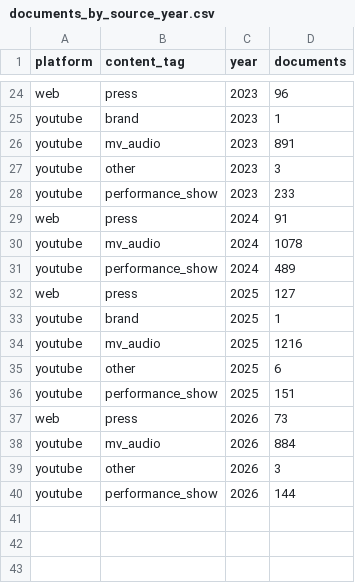
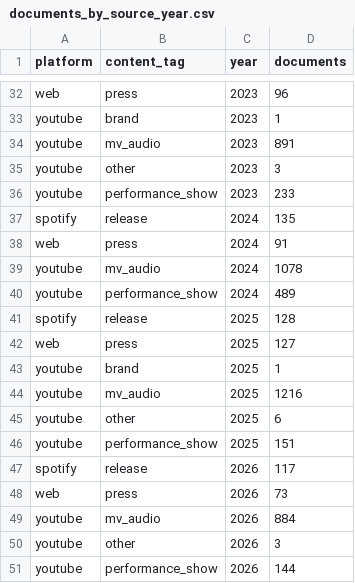
Before and after one commit to minhduc3105/DataAnalysis, a CSV file: data/interim/analysis/documents_by_source_year.csv, drawn as a sheet; only a part is shown, gaps mark what is left out; the diff covers the shown part only.

```diff
--- a/data/interim/analysis/documents_by_source_year.csv
+++ b/data/interim/analysis/documents_by_source_year.csv
@@ -28,2 +36,3 @@ youtube,other,2023,3
 youtube,performance_show,2023,233
+spotify,release,2024,135
 web,press,2024,91
@@ -31,2 +40,3 @@ youtube,mv_audio,2024,1078
 youtube,performance_show,2024,489
+spotify,release,2025,128
 web,press,2025,127
@@ -36,2 +46,3 @@ youtube,other,2025,6
 youtube,performance_show,2025,151
+spotify,release,2026,117
 web,press,2026,73
```
Also changed, not shown: 8 added rows and 1 edited cell elsewhere in this file, data/interim/analysis/communities.csv, data/interim/analysis/companies.csv, 22 other files.
